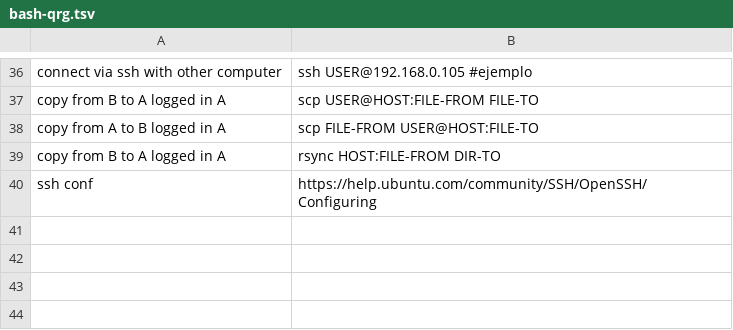
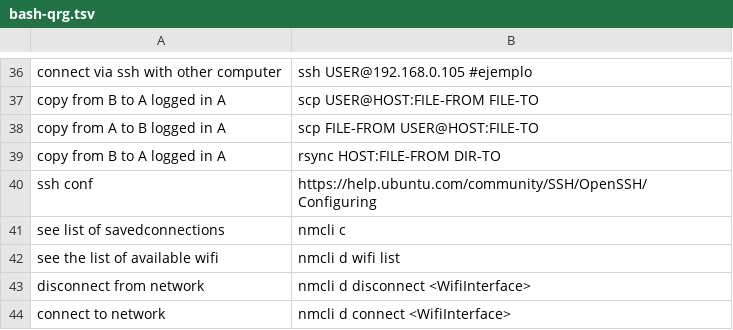
Before and after one commit to n-sm/qrs, a TSV file: bash/bash-qrg.tsv, drawn as a sheet; only a part is shown, gaps mark what is left out.

Commit message:
bash-qrg nmcli

```diff
--- a/bash/bash-qrg.tsv
+++ b/bash/bash-qrg.tsv
@@ -40 +40,5 @@ copy from B to A logged in A	rsync HOST:FILE-FROM DIR-TO
 ssh conf	https://help.ubuntu.com/community/SSH/OpenSSH/Configuring
+see list of savedconnections	nmcli c
+see the list of available wifi	nmcli d wifi list
+disconnect from network	nmcli d disconnect <WifiInterface>
+connect to network	nmcli d connect  <WifiInterface>
```
